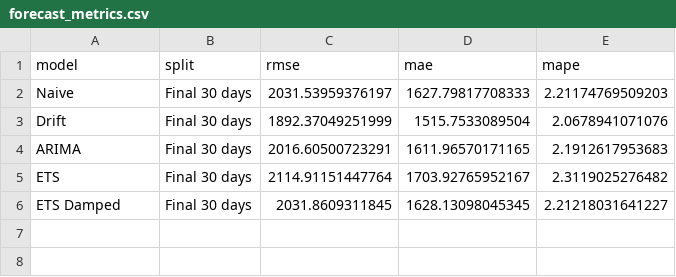
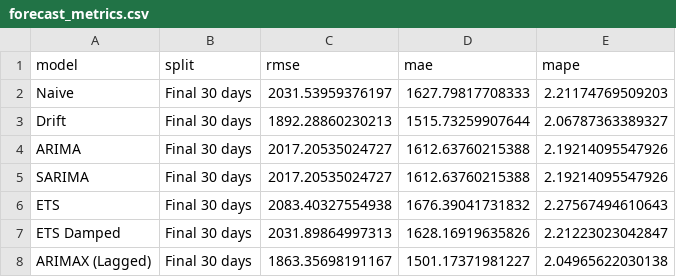
Before and after one commit to ledanghoanganh/fpt-stock-analysis-with-R-programming-language, a CSV file: output/tables/forecast_metrics.csv, drawn as a sheet.

Commit message:
Refactor forecast evaluation pipeline
Add naive benchmarks and rolling-origin validation

Add ARIMA and ETS residual diagnostics

Document reproducible forecast methodology

```diff
--- a/output/tables/forecast_metrics.csv
+++ b/output/tables/forecast_metrics.csv
@@ -2,5 +2,7 @@
 "Naive","Final 30 days",2031.53959376197,1627.79817708333,2.21174769509203
-"Drift","Final 30 days",1892.37049251999,1515.7533089504,2.0678941071076
-"ARIMA","Final 30 days",2016.60500723291,1611.96570171165,2.1912617953683
-"ETS","Final 30 days",2114.91151447764,1703.92765952167,2.3119025276482
-"ETS Damped","Final 30 days",2031.8609311845,1628.13098045345,2.21218031641227
+"Drift","Final 30 days",1892.28860230213,1515.73259907644,2.06787363389327
+"ARIMA","Final 30 days",2017.20535024727,1612.63760215388,2.19214095547926
+"SARIMA","Final 30 days",2017.20535024727,1612.63760215388,2.19214095547926
+"ETS","Final 30 days",2083.40327554938,1676.39041731832,2.27567494610643
+"ETS Damped","Final 30 days",2031.89864997313,1628.16919635826,2.21223023042847
+"ARIMAX (Lagged)","Final 30 days",1863.35698191167,1501.17371981227,2.04965622030138
```
Also changed, not shown: output/tables/forecast_cv_metrics_raw.csv, output/tables/forecast_cv_metrics_summary.csv, 19 other files.
